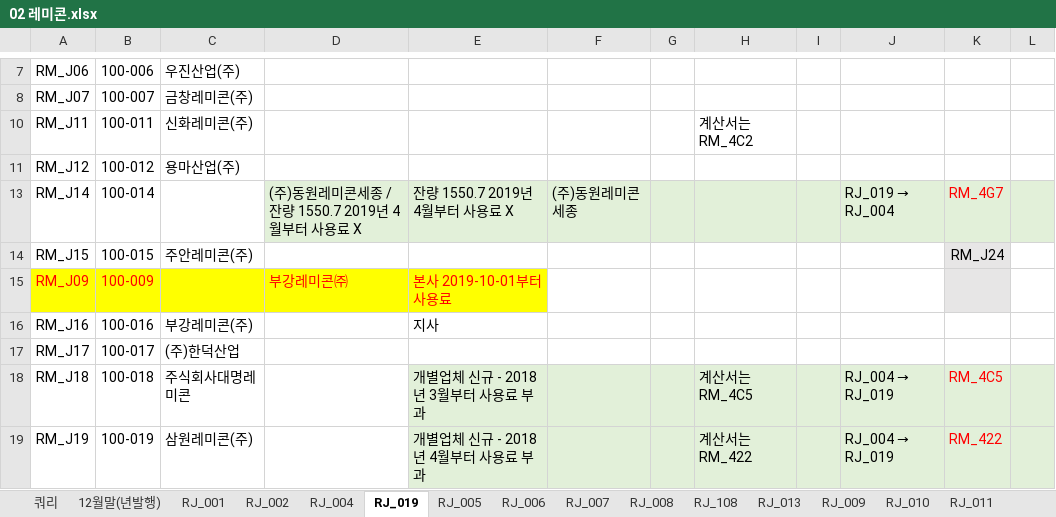
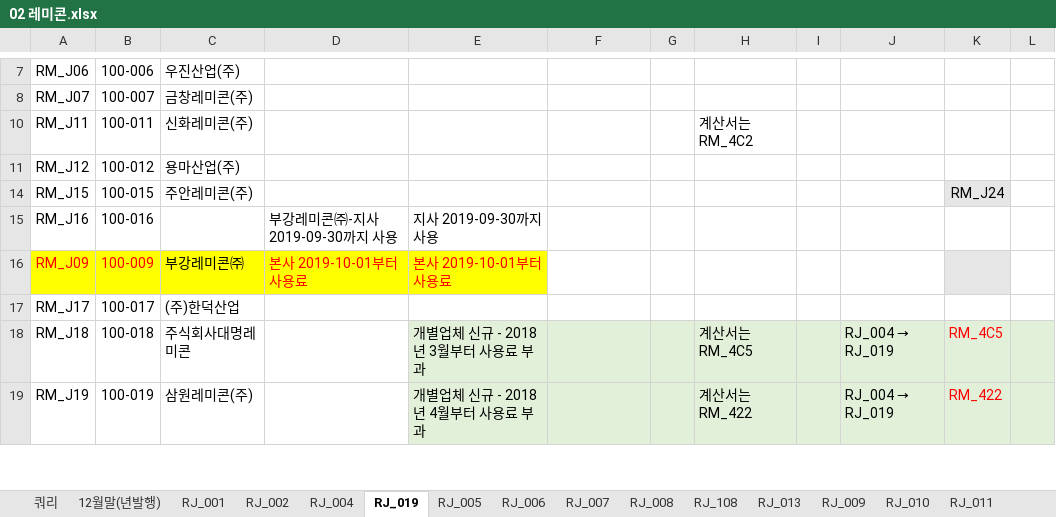
Before and after one commit to lovelhn/02_GimaekBill, an Excel workbook: 02 레미콘.xlsx, sheet RJ_019, drawn as a sheet; only a part is shown, gaps mark what is left out; values as stored, in another font and other column widths than the file's, no borders; removed rows and columns are numbered as before the commit, all else as after; the diff names each change by its address in the sheet, - before the commit and + after, or states it on an @@ line.

```diff
--- a/02 레미콘.xlsx (sheet RJ_019)
+++ b/02 레미콘.xlsx (sheet RJ_019)
-row 13: RM_J14 | 100-014 |  | (주)동원레미콘세종 / 잔량 1550.7 2019년 4월부터 사용료 X | 잔량 1550.7 2019년 4월부터 사용료 X | (주)동원레미콘세종 |  |  |  | RJ_019 → RJ_004 | RM_4G7
+row 15: RM_J16 | 100-016 |  | 부강레미콘㈜-지사 2019-09-30까지 사용 | 지사 2019-09-30까지 사용
-C16: (empty)
+C16: 부강레미콘㈜
-D16: 부강레미콘㈜
+D16: 본사 2019-10-01부터 사용료
-row 16: RM_J16 | 100-016 | 부강레미콘(주) |  | 지사
```
Also changed, not shown: sheet RJ_005, sheet RJ_004, sheet RJ_014, sheet RJ_108, sheet RJ_008, sheet RJ_006, hidden cells, 01 회원사사용료현황(2019년).xlsx, 03 아스콘.xlsx.
